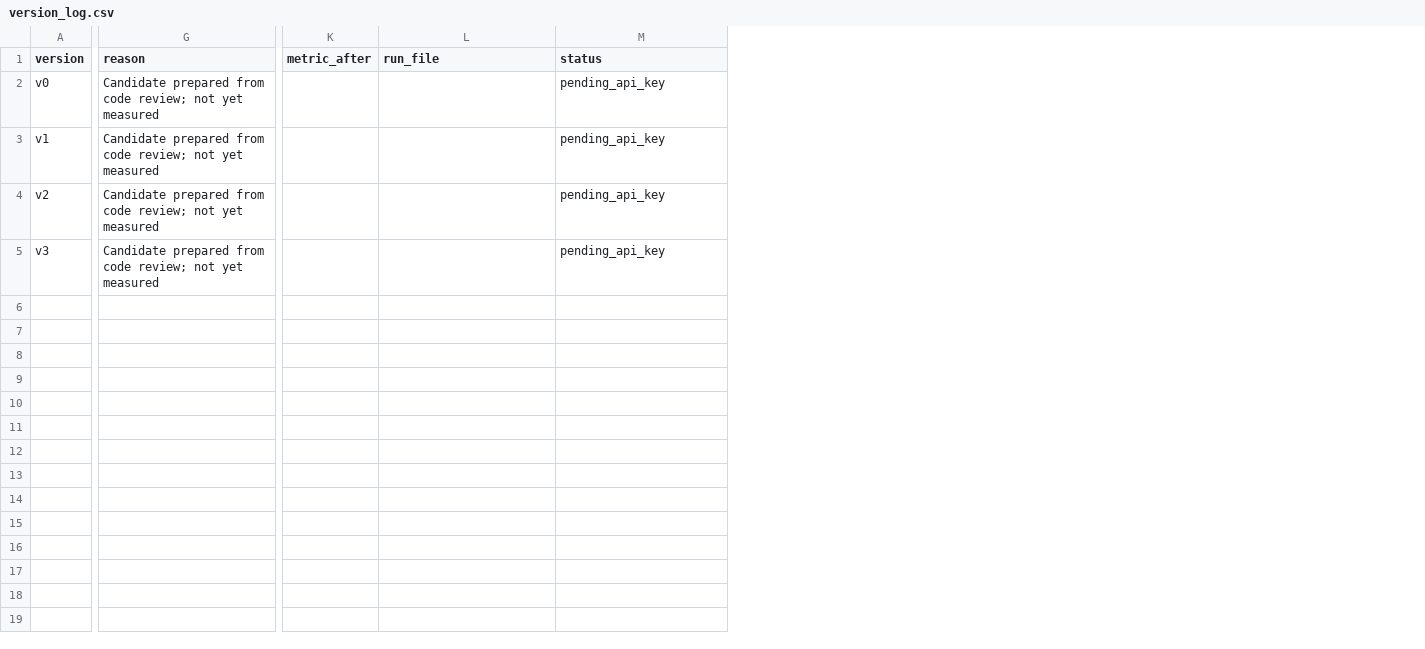
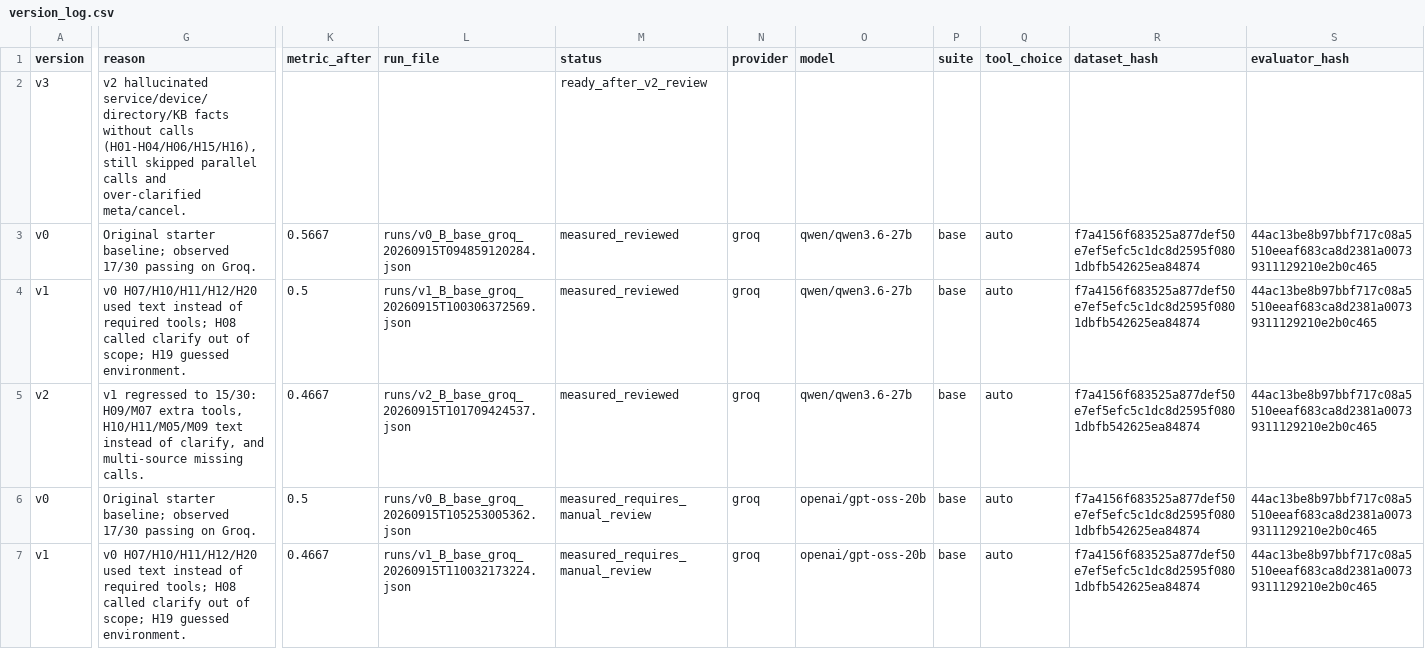
Before and after one commit to ThangC4T/K4-Day04-Prompt-Engineering-Tool-Calling-Labs-TranCaoThang-2A202602520, a CSV file: starter_v0/artifacts/version_log.csv, drawn as a sheet; only a part is shown, gaps mark what is left out; removed rows and columns are numbered as before the commit, all else as after; rows hold the shown columns only; the diff covers the shown part only; the diff names each change by its address in the sheet, - before the commit and + after, or states it on an @@ line.

```diff
--- a/starter_v0/artifacts/version_log.csv
+++ b/starter_v0/artifacts/version_log.csv
+column N (provider), rows 3-5: all groq
+column O (model), rows 3-5: all qwen/qwen3.6-27b
+column P (suite), rows 3-5: all base
+column Q (tool_choice), rows 3-5: all auto
+column R (dataset_hash), rows 3-5: all f7a4156f683525a877def50e7ef5efc5c1dc8d2595f0801dbfb542625ea84874
+column S (evaluator_hash), rows 3-5: all 44ac13be8b97bbf717c08a5510eeaf683ca8d2381a00739311129210e2b0c465
+row 2: v3 | v2 hallucinated service/device/directory/KB facts without calls (H01-H04/H06/H15/H16), still skipped parallel calls and over-clarified meta/cancel. |  |  | ready_after_v2_review
-G3 (reason): Candidate prepared from code review; not yet measured
+G3 (reason): Original starter baseline; observed 17/30 passing on Groq.
-K3 (metric_after): (empty)
+K3 (metric_after): 0.5667
-L3 (run_file): (empty)
+L3 (run_file): runs/v0_B_base_groq_20260915T094859120284.json
-M3:M5 (status): pending_api_key
+M3:M5 (status): measured_reviewed
-G4 (reason): Candidate prepared from code review; not yet measured
+G4 (reason): v0 H07/H10/H11/H12/H20 used text instead of required tools; H08 called clarify out of scope; H19 guessed environment.
-K4 (metric_after): (empty)
+K4 (metric_after): 0.5
-L4 (run_file): (empty)
+L4 (run_file): runs/v1_B_base_groq_20260915T100306372569.json
-G5 (reason): Candidate prepared from code review; not yet measured
+G5 (reason): v1 regressed to 15/30: H09/M07 extra tools, H10/H11/M05/M09 text instead of clarify, and multi-source missing calls.
-K5 (metric_after): (empty)
+K5 (metric_after): 0.4667
-L5 (run_file): (empty)
+L5 (run_file): runs/v2_B_base_groq_20260915T101709424537.json
-row 5: v3 | Candidate prepared from code review; not yet measured |  |  | pending_api_key
+row 6: v0 | Original starter baseline; observed 17/30 passing on Groq. | 0.5 | runs/v0_B_base_groq_20260915T105253005362.json | measured_requires_manual_review | groq | openai/gpt-oss-20b | base | auto | f7a4156f683525a877def50e7ef5efc5c1dc8d2595f0801dbfb542625ea84874 | 44ac13be8b97bbf717c08a5510eeaf683ca8d2381a00739311129210e2b0c465
+row 7: v1 | v0 H07/H10/H11/H12/H20 used text instead of required tools; H08 called clarify out of scope; H19 guessed environment. | 0.4667 | runs/v1_B_base_groq_20260915T110032173224.json | measured_requires_manual_review | groq | openai/gpt-oss-20b | base | auto | f7a4156f683525a877def50e7ef5efc5c1dc8d2595f0801dbfb542625ea84874 | 44ac13be8b97bbf717c08a5510eeaf683ca8d2381a00739311129210e2b0c465
```
Also changed, not shown: 9 edited cells elsewhere in this file, 36 other files.
